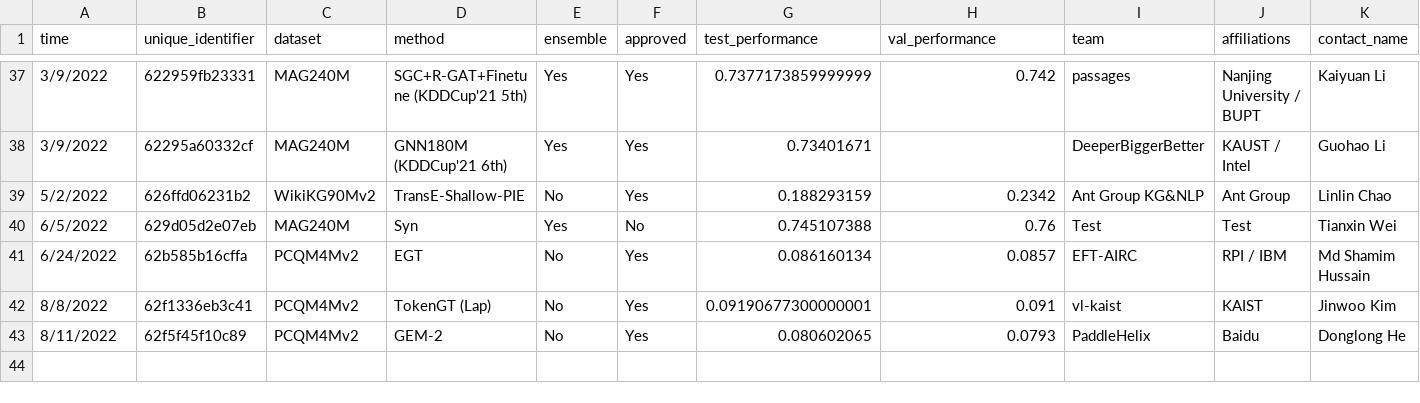
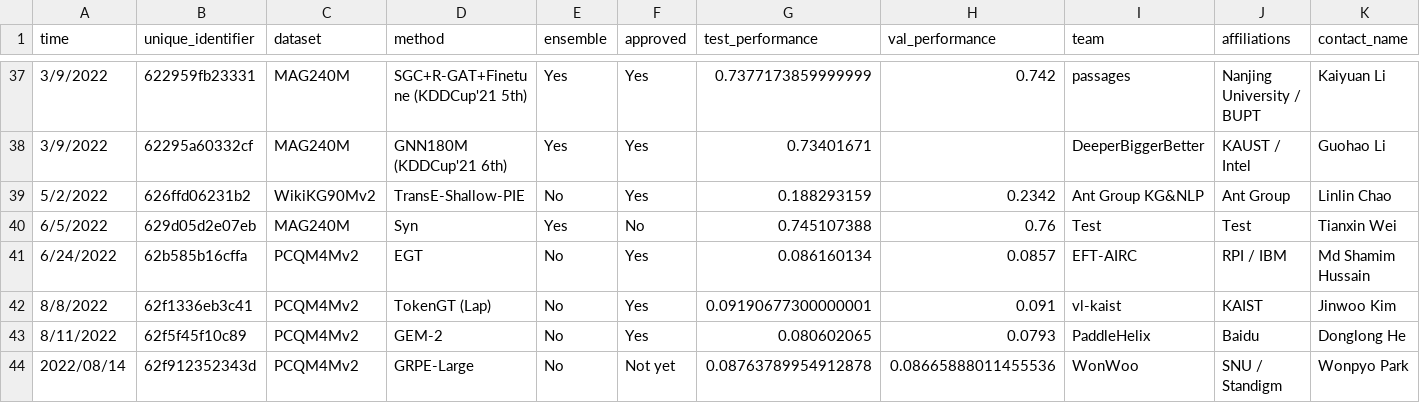
Before and after one commit to snap-stanford/ogb-web, a CSV file: test-dev_master.csv, drawn as a sheet; only a part is shown, gaps mark what is left out; rows hold the shown columns only; the diff names each change by its address in the sheet, - before the commit and + after, or states it on an @@ line.

```diff
--- a/test-dev_master.csv
+++ b/test-dev_master.csv
+row 44: 2022/08/14 | 62f912352343d | PCQM4Mv2 | GRPE-Large | No | Not yet | 0.08763789954912878 | 0.08665888011455536 | WonWoo | SNU / Standigm | Wonpyo Park
```
Also changed, not shown: test-dev_leaderboard.csv.
